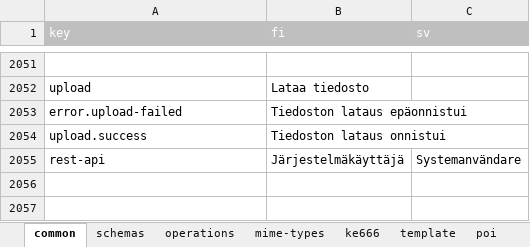
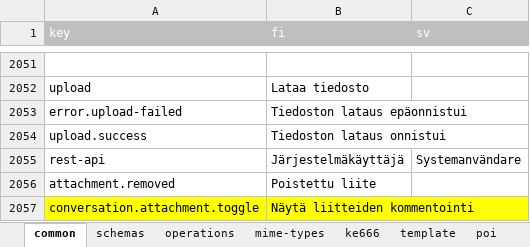
Before and after one commit to lupapiste/lupapiste, an Excel workbook: resources/i18n.xlsx, sheet common, drawn as a sheet; only a part is shown, gaps mark what is left out; values as stored, in another font and other column widths than the file's, no borders; conditional formats not drawn; the diff names each change by its address in the sheet, - before the commit and + after, or states it on an @@ line.

```diff
--- a/resources/i18n.xlsx (sheet common)
+++ b/resources/i18n.xlsx (sheet common)
+row 2056: attachment.removed | Poistettu liite
+row 2057: conversation.attachment.toggle | Näytä liitteiden kommentointi
```
Also changed, not shown: 1 other file.
